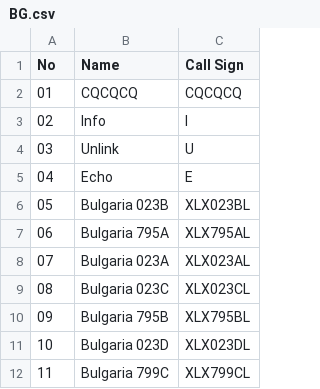
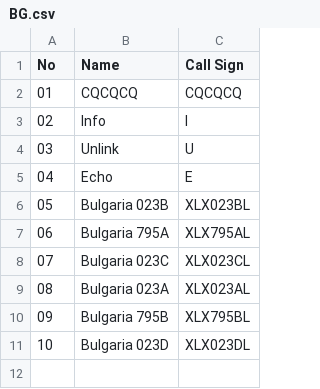
Before and after one commit to Gruppio/DStar-Reflectors, a CSV file: UR_CALLS/BG.csv, drawn as a sheet; removed rows and columns are numbered as before the commit, all else as after; the diff names each change by its address in the sheet, - before the commit and + after, or states it on an @@ line.

```diff
--- a/UR_CALLS/BG.csv
+++ b/UR_CALLS/BG.csv
@@ row 9 moved to row 8: 07 @@
@@ column A (No) renumbered in row 9 @@
-row 12: 11 | Bulgaria 799C | XLX799CL
```
Also changed, not shown: UR_CALLS/AU.csv, UR_CALLS/CA.csv, 27 other files.
